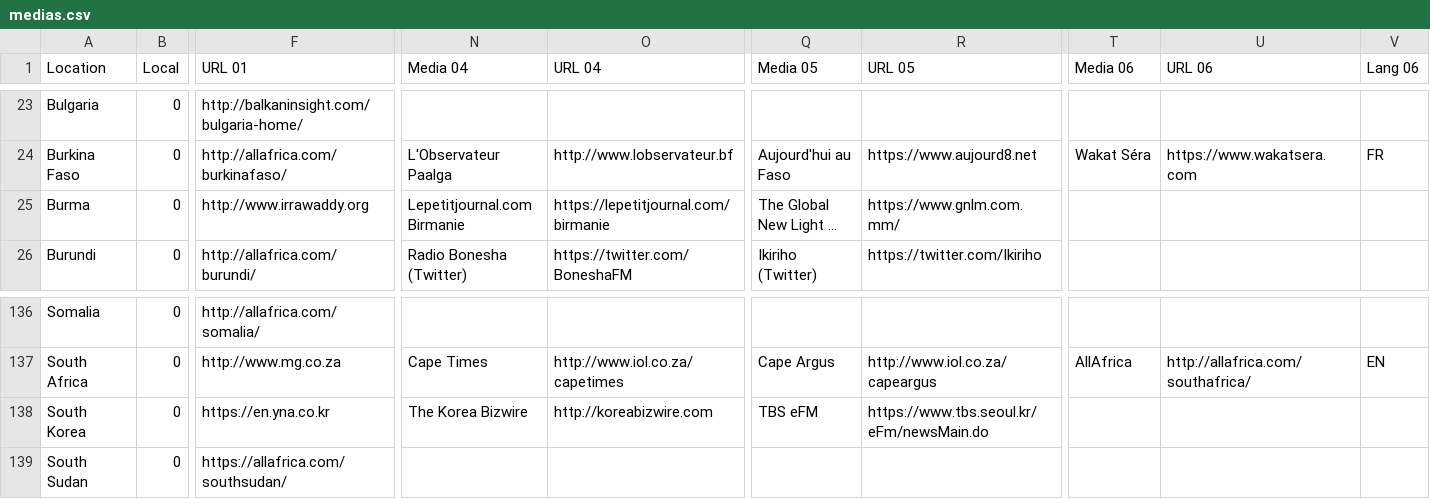
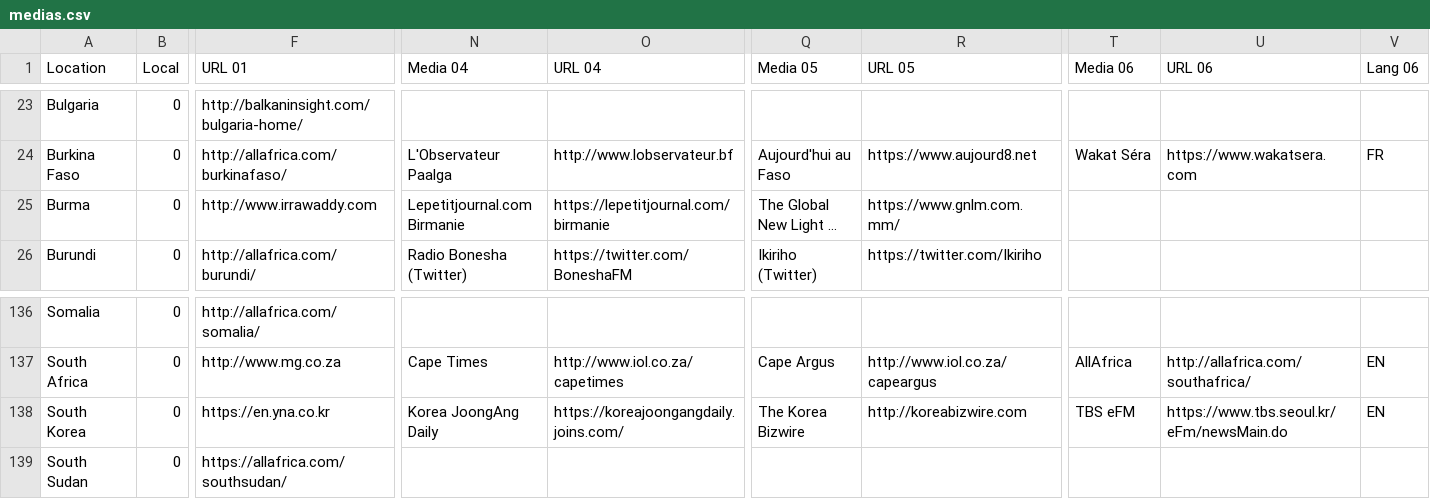
Before and after one commit to ofnik/ofnik.github.io, a CSV file: maps/medias.csv, drawn as a sheet; only a part is shown, gaps mark what is left out; long unchanged cells end in …; the diff names each change by its address in the sheet, - before the commit and + after, or states it on an @@ line.

Commit message:
Add files via upload

```diff
--- a/maps/medias.csv
+++ b/maps/medias.csv
-F25 (URL 01): http://www.irrawaddy.org
+F25 (URL 01): http://www.irrawaddy.com
-N138 (Media 04): The Korea Bizwire
+N138 (Media 04): Korea JoongAng Daily
-O138 (URL 04): http://koreabizwire.com
+O138 (URL 04): https://koreajoongangdaily.joins.com/
-Q138 (Media 05): TBS eFM
+Q138 (Media 05): The Korea Bizwire
-R138 (URL 05): https://www.tbs.seoul.kr/eFm/newsMain.do
+R138 (URL 05): http://koreabizwire.com
-T138 (Media 06): (empty)
+T138 (Media 06): TBS eFM
-U138 (URL 06): (empty)
+U138 (URL 06): https://www.tbs.seoul.kr/eFm/newsMain.do
-V138 (Lang 06): (empty)
+V138 (Lang 06): EN
```
